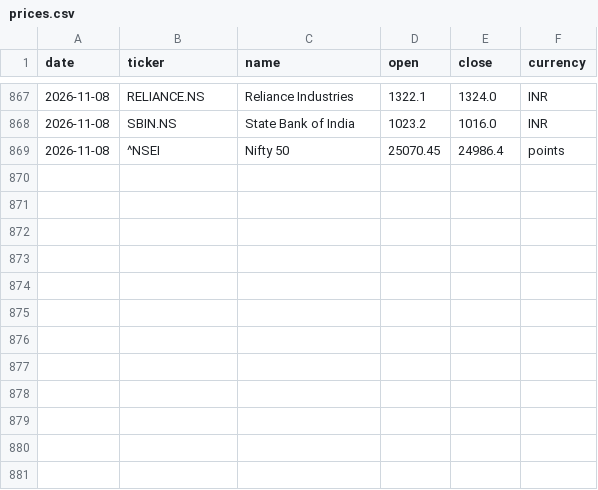
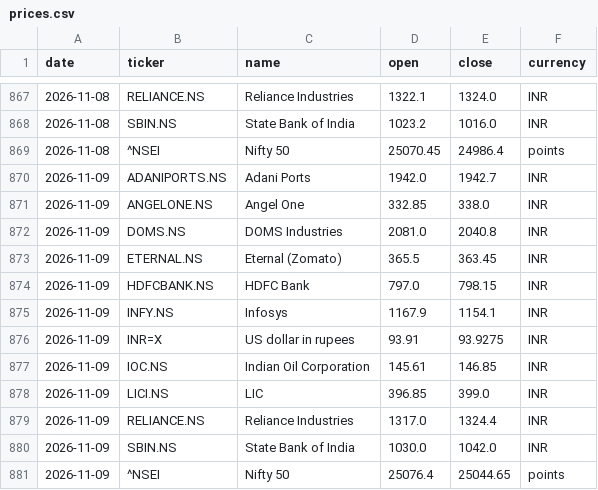
Before and after one commit to samarthkalani0-lab/Stock-Charter, a CSV file: data/prices.csv, drawn as a sheet; only a part is shown, gaps mark what is left out; the diff names each change by its address in the sheet, - before the commit and + after, or states it on an @@ line.

```diff
--- a/data/prices.csv
+++ b/data/prices.csv
+row 870: 2026-11-09 | ADANIPORTS.NS | Adani Ports | 1942.0 | 1942.7 | INR
+row 871: 2026-11-09 | ANGELONE.NS | Angel One | 332.85 | 338.0 | INR
+row 872: 2026-11-09 | DOMS.NS | DOMS Industries | 2081.0 | 2040.8 | INR
+row 873: 2026-11-09 | ETERNAL.NS | Eternal (Zomato) | 365.5 | 363.45 | INR
+row 874: 2026-11-09 | HDFCBANK.NS | HDFC Bank | 797.0 | 798.15 | INR
+row 875: 2026-11-09 | INFY.NS | Infosys | 1167.9 | 1154.1 | INR
+row 876: 2026-11-09 | INR=X | US dollar in rupees | 93.91 | 93.9275 | INR
+row 877: 2026-11-09 | IOC.NS | Indian Oil Corporation | 145.61 | 146.85 | INR
+row 878: 2026-11-09 | LICI.NS | LIC | 396.85 | 399.0 | INR
+row 879: 2026-11-09 | RELIANCE.NS | Reliance Industries | 1317.0 | 1324.4 | INR
+row 880: 2026-11-09 | SBIN.NS | State Bank of India | 1030.0 | 1042.0 | INR
+row 881: 2026-11-09 | ^NSEI | Nifty 50 | 25076.4 | 25044.65 | points
```
Also changed, not shown: 1 other file.
